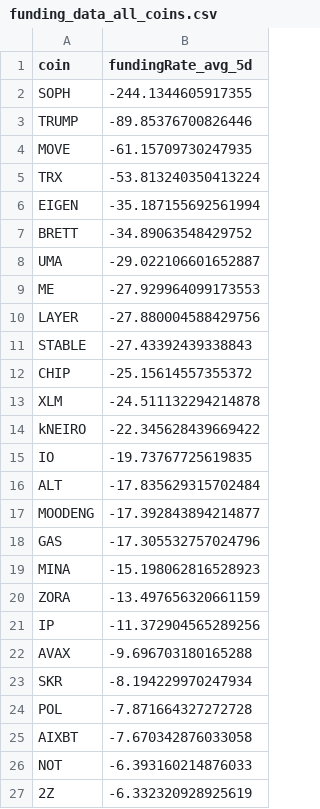
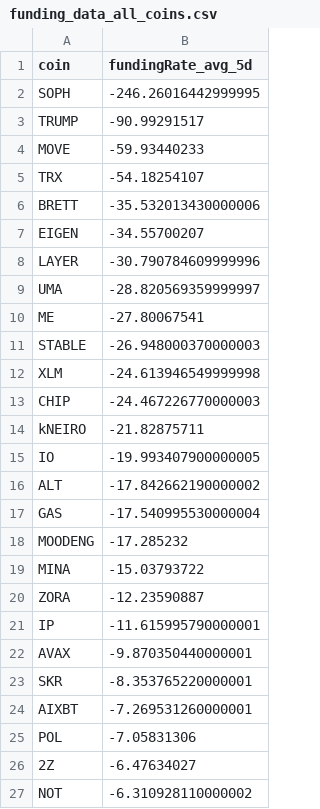
Before and after one commit to traders-ark/hyperliquid-carry-screener, a CSV file: funding_data_all_coins.csv, drawn as a sheet; only a part is shown; the diff covers the shown part only.

```diff
--- a/funding_data_all_coins.csv
+++ b/funding_data_all_coins.csv
@@ -1,27 +1,27 @@
 coin,fundingRate_avg_5d
-SOPH,-244.1344605917355
-TRUMP,-89.85376700826446
-MOVE,-61.15709730247935
-TRX,-53.813240350413224
-EIGEN,-35.187155692561994
-BRETT,-34.89063548429752
-UMA,-29.022106601652887
-ME,-27.929964099173553
-LAYER,-27.880004588429756
-STABLE,-27.43392439338843
-CHIP,-25.15614557355372
-XLM,-24.511132294214878
-kNEIRO,-22.345628439669422
-IO,-19.73767725619835
-ALT,-17.835629315702484
-MOODENG,-17.392843894214877
-GAS,-17.305532757024796
-MINA,-15.198062816528923
-ZORA,-13.497656320661159
-IP,-11.372904565289256
-AVAX,-9.696703180165288
-SKR,-8.194229970247934
-POL,-7.871664327272728
-AIXBT,-7.670342876033058
-NOT,-6.393160214876033
-2Z,-6.332320928925619
+SOPH,-246.26016442999995
+TRUMP,-90.99291517
+MOVE,-59.93440233
+TRX,-54.18254107
+BRETT,-35.532013430000006
+EIGEN,-34.55700207
+LAYER,-30.790784609999996
+UMA,-28.820569359999997
+ME,-27.80067541
+STABLE,-26.948000370000003
+XLM,-24.613946549999998
+CHIP,-24.467226770000003
+kNEIRO,-21.82875711
+IO,-19.993407900000005
+ALT,-17.842662190000002
+GAS,-17.540995530000004
+MOODENG,-17.285232
+MINA,-15.03793722
+ZORA,-12.23590887
+IP,-11.615995790000001
+AVAX,-9.870350440000001
+SKR,-8.353765220000001
+AIXBT,-7.269531260000001
+POL,-7.05831306
+2Z,-6.47634027
+NOT,-6.310928110000002
```
Also changed, not shown: 6 added rows, 6 removed rows and 15 edited cells elsewhere in this file, 1 other file.
